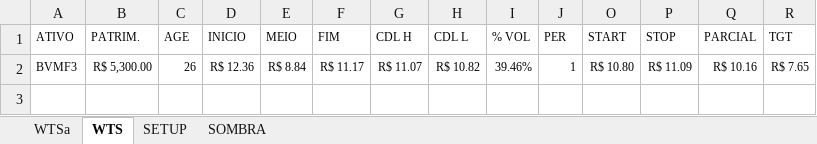
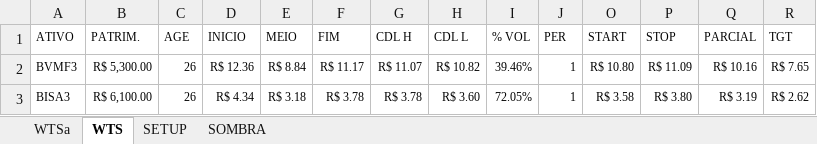
Before and after one commit to bengelbert/ifsc, an Excel workbook: stocks/wt.xlsx, sheet WTS, drawn as a sheet; only a part is shown; values as stored, in another font and other column widths than the file's, no borders; table styles not drawn; rows hold the shown columns only; the diff names each change by its address in the sheet, - before the commit and + after, or states it on an @@ line.

```diff
--- a/stocks/wt.xlsx (sheet WTS)
+++ b/stocks/wt.xlsx (sheet WTS)
+row 3: BISA3 | R$ 6,100.00 | 26 | R$ 4.34 | R$ 3.18 | R$ 3.78 | R$ 3.78 | R$ 3.60 | 72.05% | 1 | R$ 3.58 | R$ 3.80 | R$ 3.19 | R$ 2.62
```
Also changed, not shown: formulas that keep their value, hidden cells, 1 other file.
